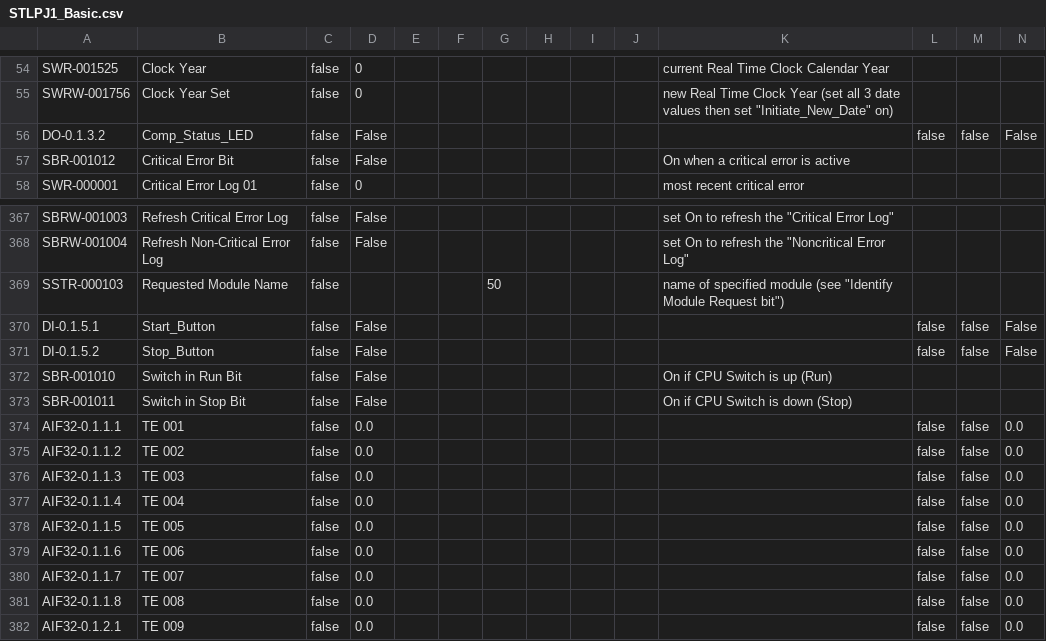
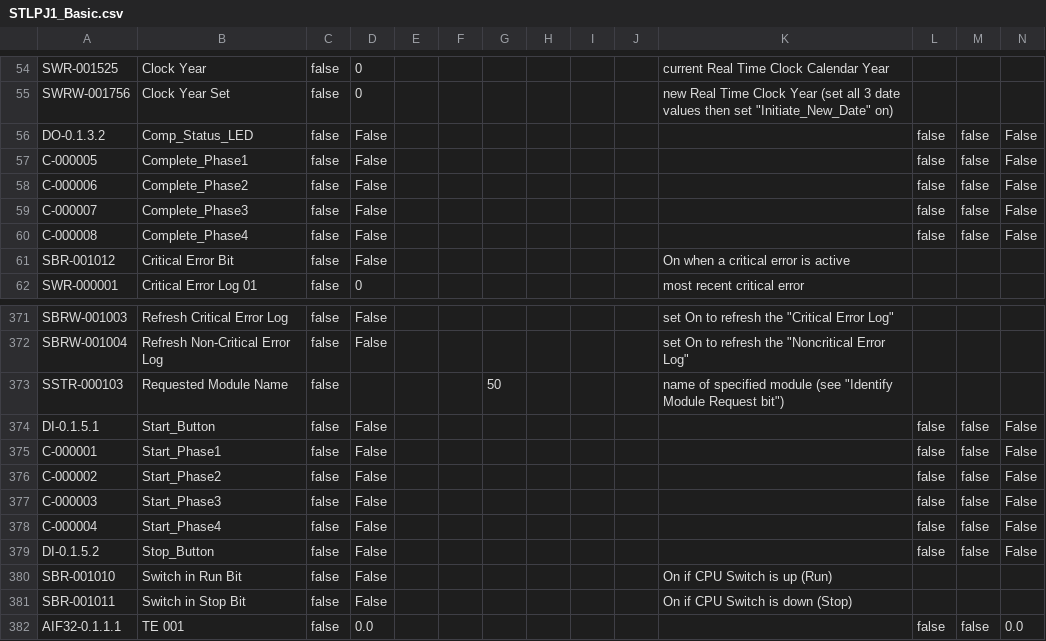
Before and after one commit to tuxx0rz/PLC-St-Louis, a CSV file: STLPJ1_Basic.csv, drawn as a sheet; only a part is shown, gaps mark what is left out; the shorter side is filled out with more unchanged rows.

```diff
--- a/STLPJ1_Basic.csv
+++ b/STLPJ1_Basic.csv
@@ -56,2 +56,6 @@ SWRW-001756,"Clock Year Set",false,"0",,,,,,,"new Real Time Clock Year (set all
 DO-0.1.3.2,"Comp_Status_LED",false,"False",,,,,,,,false,false,"False",
+C-000005,"Complete_Phase1",false,"False",,,,,,,,false,false,"False",
+C-000006,"Complete_Phase2",false,"False",,,,,,,,false,false,"False",
+C-000007,"Complete_Phase3",false,"False",,,,,,,,false,false,"False",
+C-000008,"Complete_Phase4",false,"False",,,,,,,,false,false,"False",
 SBR-001012,"Critical Error Bit",false,"False",,,,,,,"On when a critical error is active",,,,
@@ -370,2 +374,6 @@ SSTR-000103,"Requested Module Name",false,,,,50,,,,"name of specified module (se
 DI-0.1.5.1,"Start_Button",false,"False",,,,,,,,false,false,"False",
+C-000001,"Start_Phase1",false,"False",,,,,,,,false,false,"False",
+C-000002,"Start_Phase2",false,"False",,,,,,,,false,false,"False",
+C-000003,"Start_Phase3",false,"False",,,,,,,,false,false,"False",
+C-000004,"Start_Phase4",false,"False",,,,,,,,false,false,"False",
 DI-0.1.5.2,"Stop_Button",false,"False",,,,,,,,false,false,"False",
```
Also changed, not shown: STLPJ1_Extended.csv, 1 other file.
